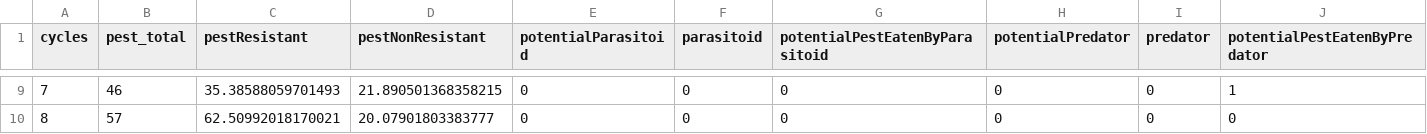
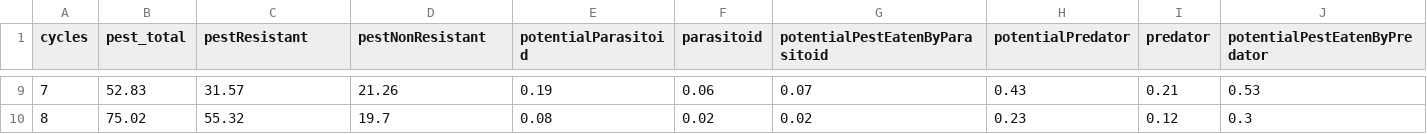
Before and after one commit to RattanakSeth/pest_hunting_game, a CSV file: results/calc.csv, drawn as a sheet; only a part is shown, gaps mark what is left out; the diff covers the shown part only; the diff names each change by its address in the sheet, - before the commit and + after, or states it on an @@ line.

```diff
--- a/results/calc.csv
+++ b/results/calc.csv
-B9 (pest_total): 46
+B9 (pest_total): 52.83
-C9 (pestResistant): 35.38588059701493
+C9 (pestResistant): 31.57
-D9 (pestNonResistant): 21.890501368358215
+D9 (pestNonResistant): 21.26
-E9 (potentialParasitoid): 0
+E9 (potentialParasitoid): 0.19
-F9 (parasitoid): 0
+F9 (parasitoid): 0.06
-G9 (potentialPestEatenByParasitoid): 0
+G9 (potentialPestEatenByParasitoid): 0.07
-H9 (potentialPredator): 0
+H9 (potentialPredator): 0.43
-I9 (predator): 0
+I9 (predator): 0.21
-J9 (potentialPestEatenByPredator): 1
+J9 (potentialPestEatenByPredator): 0.53
-B10 (pest_total): 57
+B10 (pest_total): 75.02
-C10 (pestResistant): 62.50992018170021
+C10 (pestResistant): 55.32
-D10 (pestNonResistant): 20.07901803383777
+D10 (pestNonResistant): 19.7
-E10 (potentialParasitoid): 0
+E10 (potentialParasitoid): 0.08
-F10 (parasitoid): 0
+F10 (parasitoid): 0.02
-G10 (potentialPestEatenByParasitoid): 0
+G10 (potentialPestEatenByParasitoid): 0.02
-H10 (potentialPredator): 0
+H10 (potentialPredator): 0.23
-I10 (predator): 0
+I10 (predator): 0.12
-J10 (potentialPestEatenByPredator): 0
+J10 (potentialPestEatenByPredator): 0.3
```
Also changed, not shown: 156 edited cells elsewhere in this file, 1 other file.
